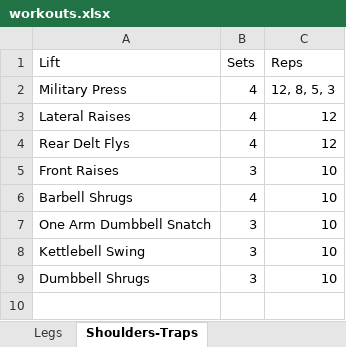
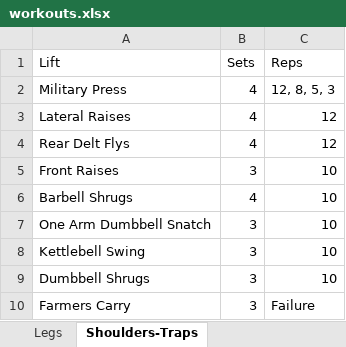
Before and after one commit to geocoug/toolkit, an Excel workbook: static/workouts.xlsx, sheet Shoulders-Traps, drawn as a sheet; values as stored, in another font and other column widths than the file's, no borders; the diff names each change by its address in the sheet, - before the commit and + after, or states it on an @@ line.

Commit message:
additional workout lift

```diff
--- a/static/workouts.xlsx (sheet Shoulders-Traps)
+++ b/static/workouts.xlsx (sheet Shoulders-Traps)
+row 10: Farmers Carry | 3 | Failure
```
Also changed, not shown: 1 other file.
